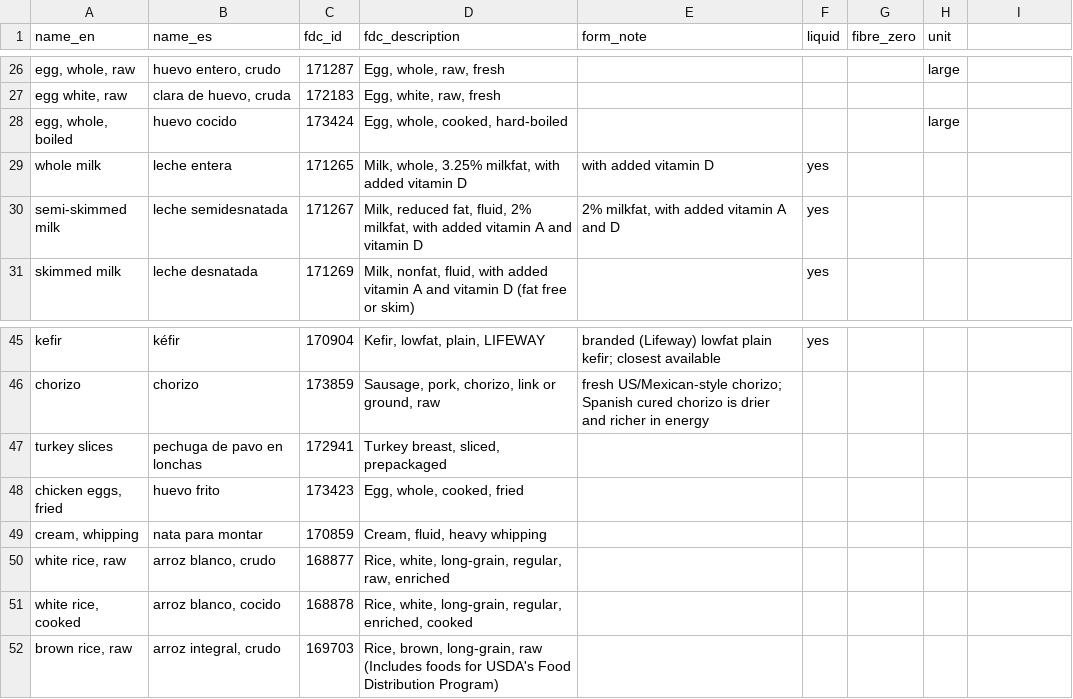
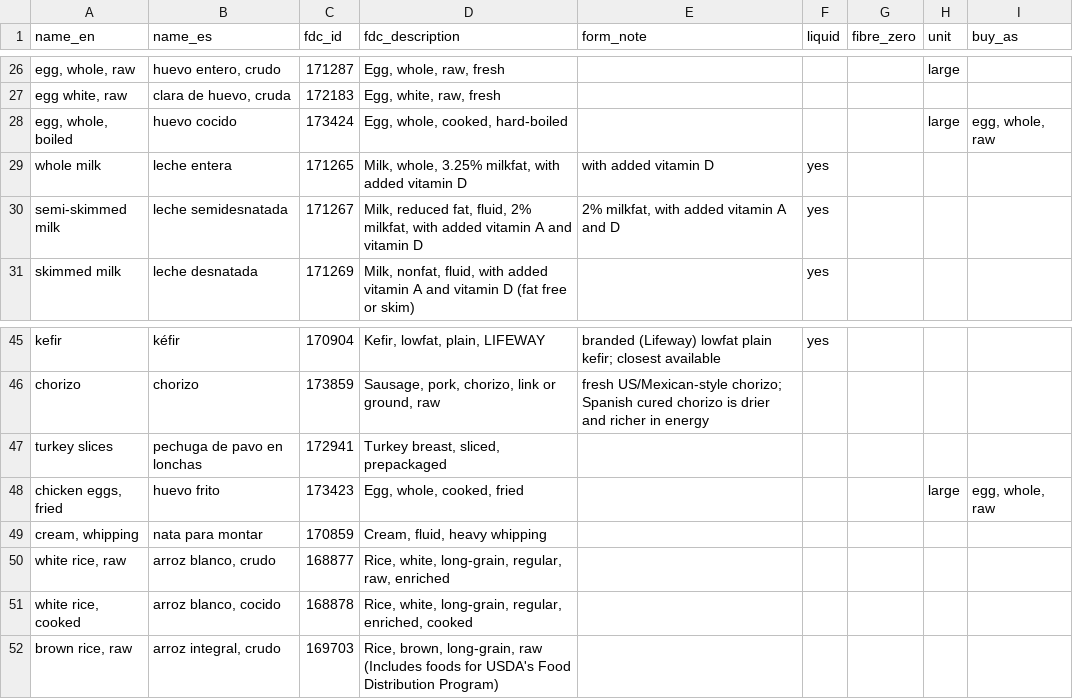
Before and after one commit to matgarfer499/ai-personal-coach, a TSV file: foods/base_ids.tsv, drawn as a sheet; only a part is shown, gaps mark what is left out; the diff names each change by its address in the sheet, - before the commit and + after, or states it on an @@ line.

```diff
--- a/foods/base_ids.tsv
+++ b/foods/base_ids.tsv
-I1: (empty)
+I1: buy_as
-I28 (buy_as): (empty)
+I28 (buy_as): egg, whole, raw
-H48 (unit): (empty)
+H48 (unit): large
-I48 (buy_as): (empty)
+I48 (buy_as): egg, whole, raw
```
Also changed, not shown: foods/base.csv, regions/es/foods.csv, 15 other files.
